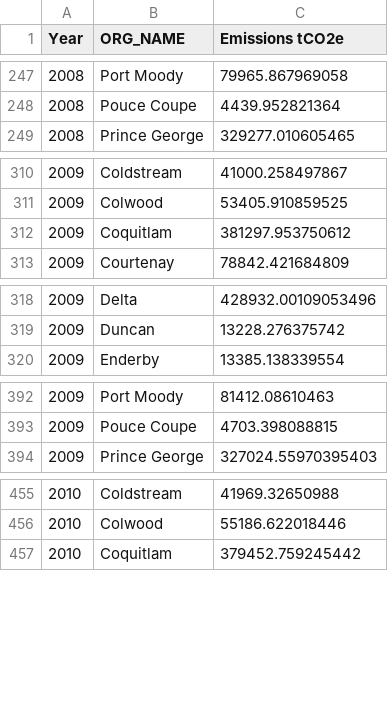
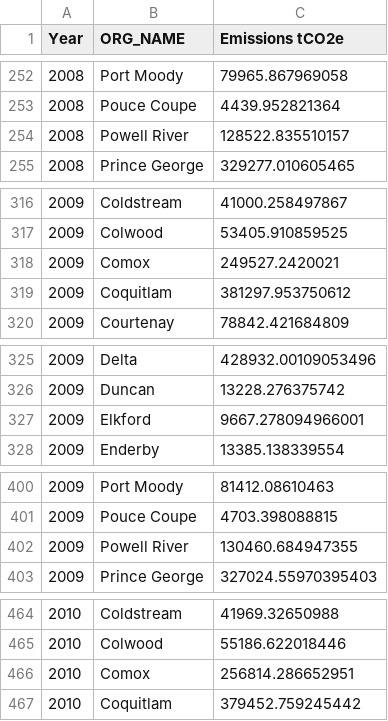
Before and after one commit to AloysioCamposDaPaz/ClusteringForTargetingPolicies, a CSV file: data/processed/total_transportation_emissions.csv, drawn as a sheet; only a part is shown, gaps mark what is left out; the diff covers the shown part only; the diff names each change by its address in the sheet, - before the commit and + after, or states it on an @@ line.

```diff
--- a/data/processed/total_transportation_emissions.csv
+++ b/data/processed/total_transportation_emissions.csv
+row 254: 2008 | Powell River | 128522.835510157
+row 318: 2009 | Comox | 249527.2420021
+row 327: 2009 | Elkford | 9667.278094966001
+row 402: 2009 | Powell River | 130460.684947355
+row 466: 2010 | Comox | 256814.286652951
```
Also changed, not shown: 40 added rows elsewhere in this file, data/processed/gazeteer_final_tidy.csv, data/processed/matched_cwb_2006.csv, 22 other files.
